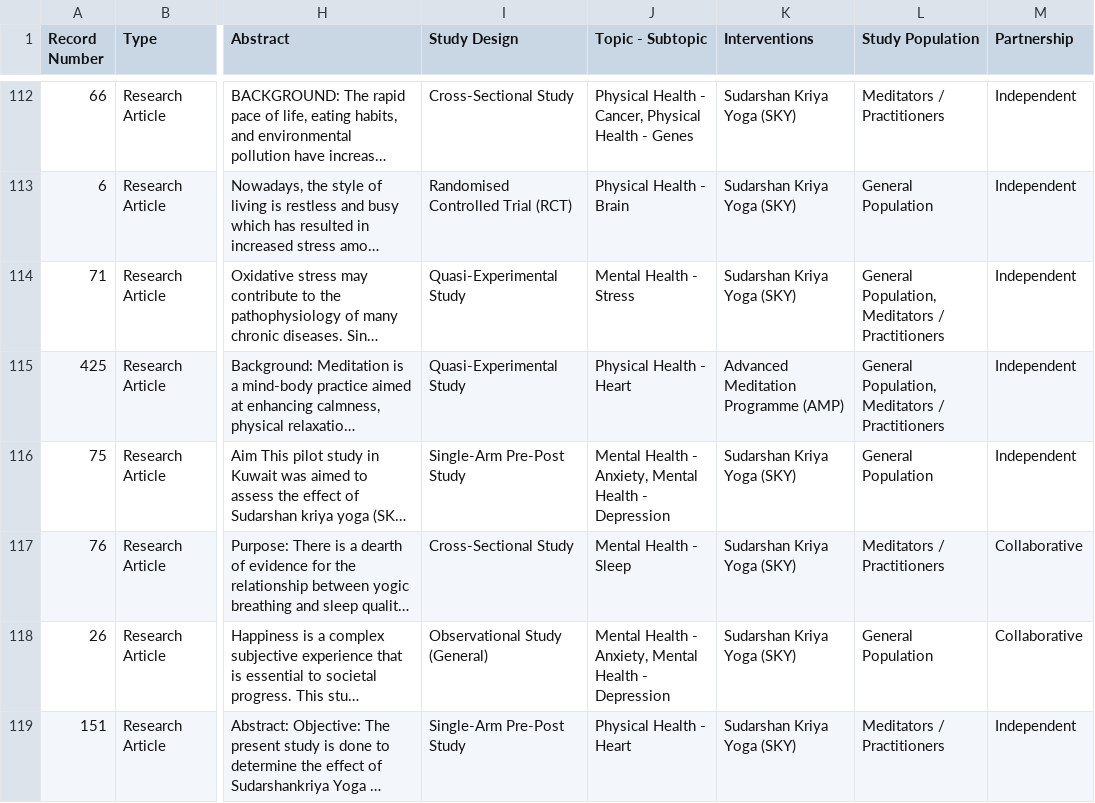
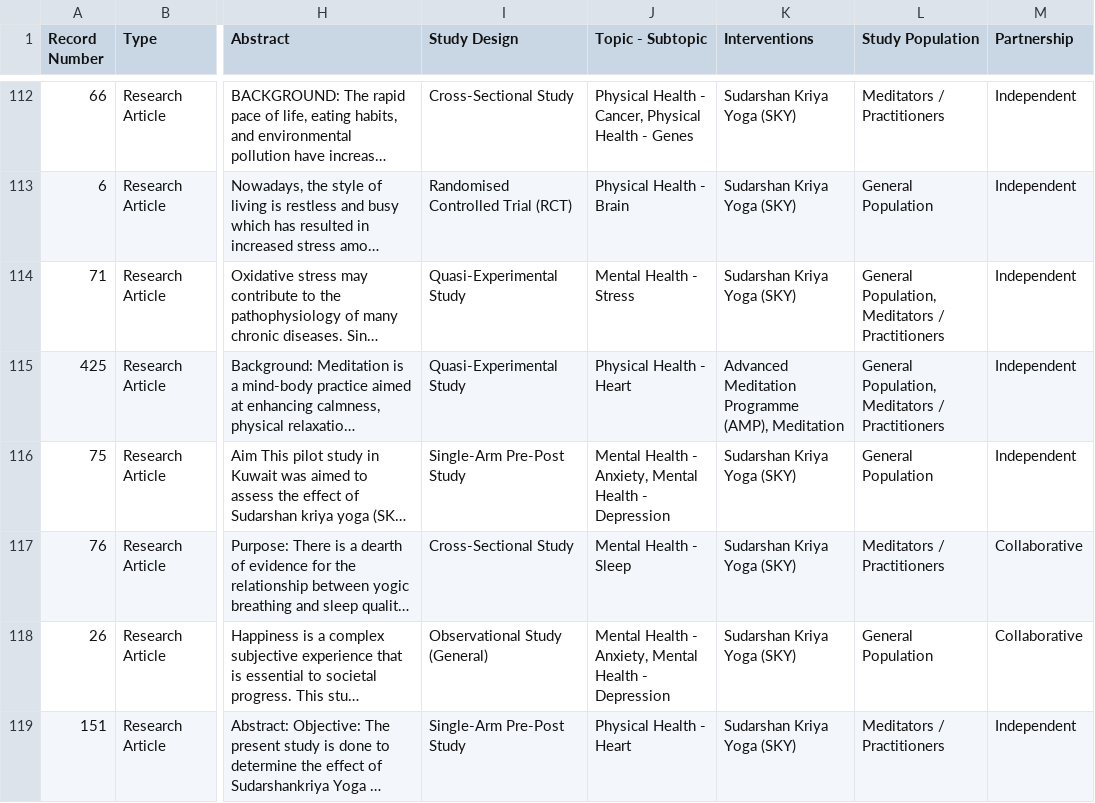
Before and after one commit to LakshmiGanesan/SSIAR, a CSV file: Library.csv, drawn as a sheet; only a part is shown, gaps mark what is left out; long unchanged cells end in …; the diff covers the shown part only; the diff names each change by its address in the sheet, - before the commit and + after, or states it on an @@ line.

Commit message:
Add files via upload
new interventions added and tagged

```diff
--- a/Library.csv
+++ b/Library.csv
-K115 (Interventions): Advanced Meditation Programme (AMP)
+K115 (Interventions): Advanced Meditation Programme (AMP), Meditation
```
Also changed, not shown: 37 edited cells elsewhere in this file.
